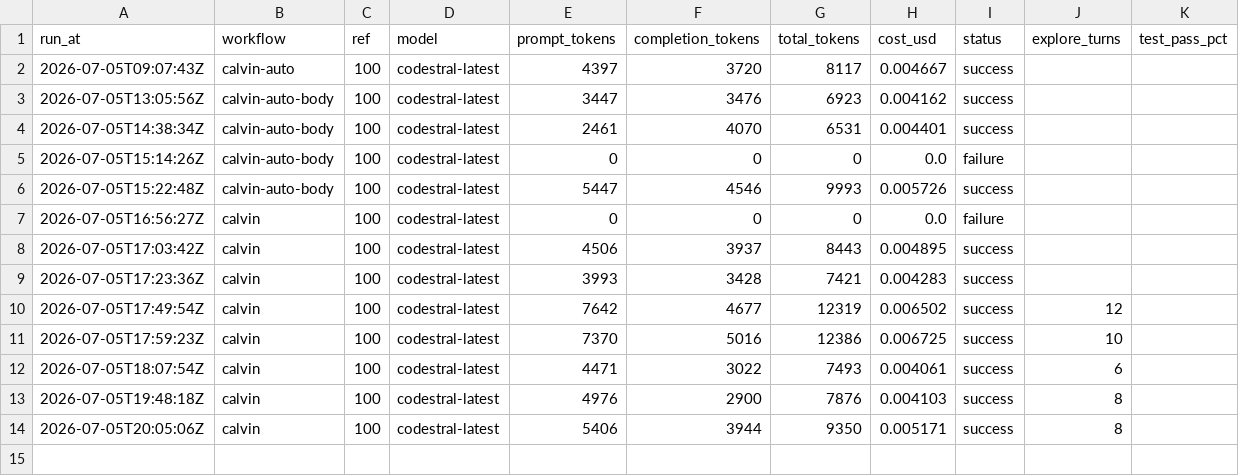
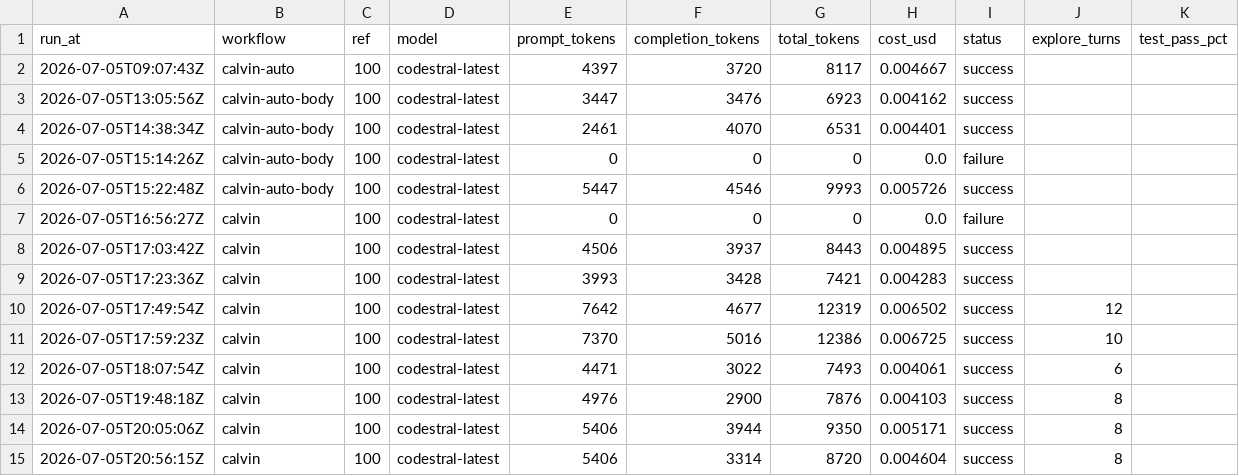
Before and after one commit to Malstrom/synca, a CSV file: backend/api/.calvin/reports/runs.csv, drawn as a sheet.

Commit message:
chore: calvin run report — calvin ref #100

```diff
--- a/backend/api/.calvin/reports/runs.csv
+++ b/backend/api/.calvin/reports/runs.csv
@@ -14 +14,2 @@ run_at,workflow,ref,model,prompt_tokens,completion_tokens,total_tokens,cost_usd,
 2026-07-05T20:05:06Z,calvin,100,codestral-latest,5406,3944,9350,0.005171,success,8,
+2026-07-05T20:56:15Z,calvin,100,codestral-latest,5406,3314,8720,0.004604,success,8,
```
Also changed, not shown: 1 other file.
